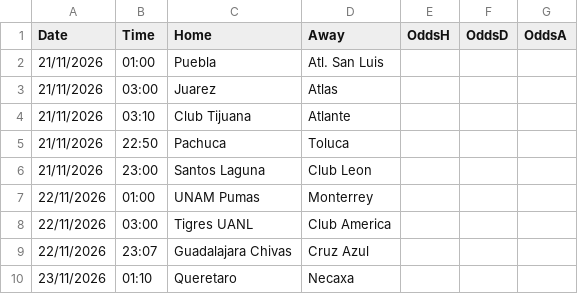
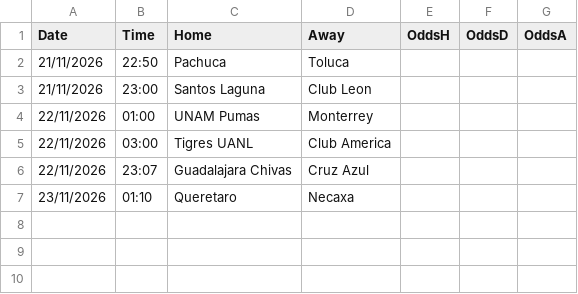
Before and after one commit to gerardomont07-dotcom/ligamx-probabilidades, a CSV file: data/fixtures.csv, drawn as a sheet.

```diff
--- a/data/fixtures.csv
+++ b/data/fixtures.csv
@@ -1,5 +1,2 @@
 Date,Time,Home,Away,OddsH,OddsD,OddsA
-21/11/2026,01:00,Puebla,Atl. San Luis,,,
-21/11/2026,03:00,Juarez,Atlas,,,
-21/11/2026,03:10,Club Tijuana,Atlante,,,
 21/11/2026,22:50,Pachuca,Toluca,,,
```
Also changed, not shown: 2 other files.
